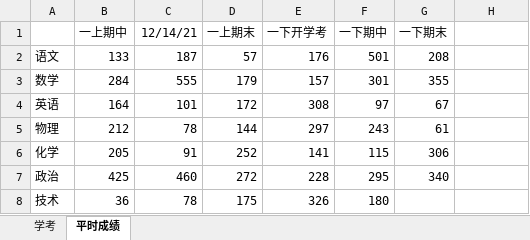
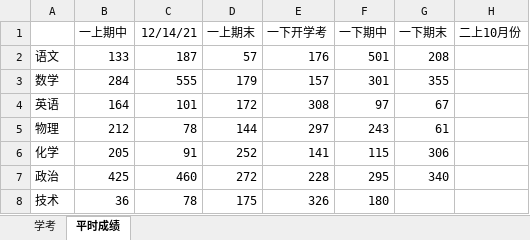
Before and after one commit to veryfreebird/codebase, an Excel workbook: 马萧萧高中成绩/成绩趋势.xlsx, sheet 平时成绩, drawn as a sheet; values as stored, in another font and other column widths than the file's, no borders; charts and pictures not drawn; the diff names each change by its address in the sheet, - before the commit and + after, or states it on an @@ line.

```diff
--- a/马萧萧高中成绩/成绩趋势.xlsx (sheet 平时成绩)
+++ b/马萧萧高中成绩/成绩趋势.xlsx (sheet 平时成绩)
-H1: (empty)
+H1: 二上10月份
```
Also changed, not shown: sheet 学考, charts or pictures, 5 other files.
